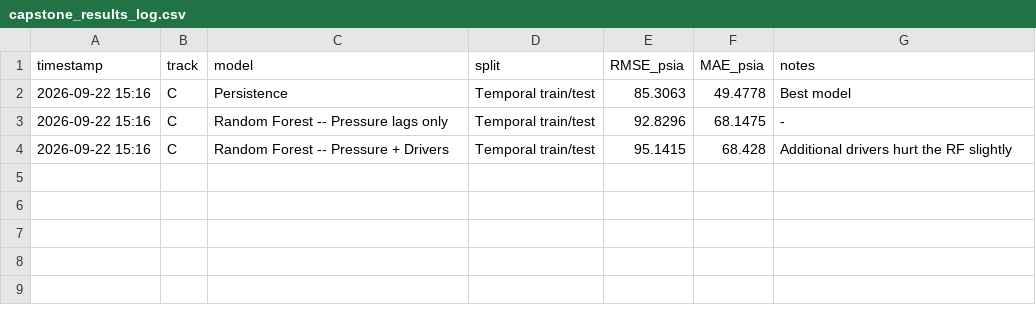
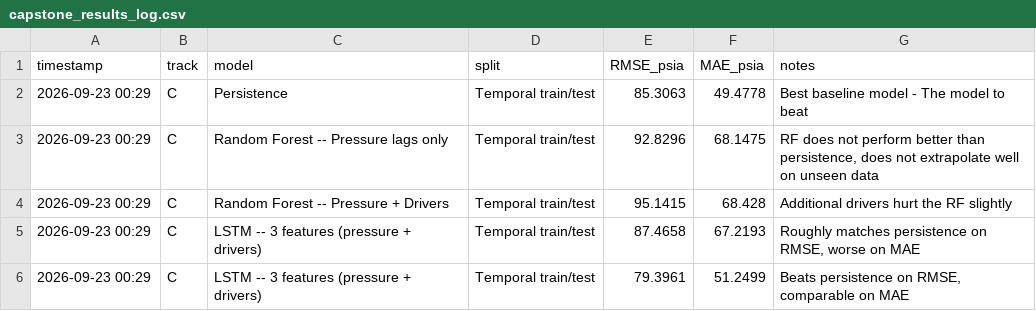
Before and after one commit to sadaraka-kadi/ml4pe-pressure-forecasting, a CSV file: results/capstone_results_log.csv, drawn as a sheet.

Commit message:
Updating results log

```diff
--- a/results/capstone_results_log.csv
+++ b/results/capstone_results_log.csv
@@ -1,4 +1,6 @@
 timestamp,track,model,split,RMSE_psia,MAE_psia,notes
-2026-09-22 15:16,C,Persistence,Temporal train/test,85.3063,49.4778,Best model
-2026-09-22 15:16,C,Random Forest -- Pressure lags only,Temporal train/test,92.8296,68.1475,-
-2026-09-22 15:16,C,Random Forest -- Pressure + Drivers,Temporal train/test,95.1415,68.428,Additional drivers hurt the RF slightly
+2026-09-23 00:29,C,Persistence,Temporal train/test,85.3063,49.4778,Best baseline model - The model to beat
+2026-09-23 00:29,C,Random Forest -- Pressure lags only,Temporal train/test,92.8296,68.1475,"RF does not perform better than persistence, does not extrapolate well on unseen data"
+2026-09-23 00:29,C,Random Forest -- Pressure + Drivers,Temporal train/test,95.1415,68.428,Additional drivers hurt the RF slightly
+2026-09-23 00:29,C,LSTM -- 3 features (pressure + drivers),Temporal train/test,87.4658,67.2193,"Roughly matches persistence on RMSE, worse on MAE"
+2026-09-23 00:29,C,LSTM -- 3 features (pressure + drivers),Temporal train/test,79.3961,51.2499,"Beats persistence on RMSE, comparable on MAE"
```
